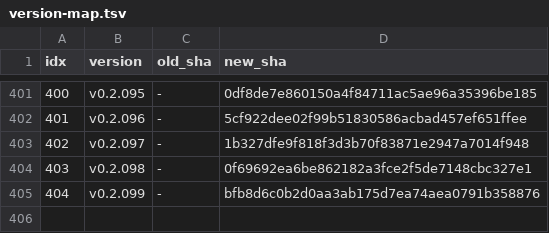
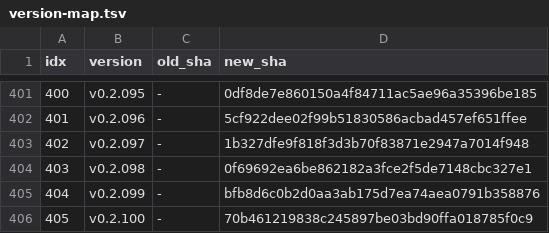
Before and after one commit to iltranqui/lightnet, a TSV file: tasks/rust/version-map.tsv, drawn as a sheet; only a part is shown, gaps mark what is left out; the diff names each change by its address in the sheet, - before the commit and + after, or states it on an @@ line.

Commit message:
docs(rust): record v0.2.100 f16 identity heads

```diff
--- a/tasks/rust/version-map.tsv
+++ b/tasks/rust/version-map.tsv
+row 406: 405 | v0.2.100 | - | 70b461219838c245897be03bd90ffa018785f0c9
```
Also changed, not shown: 5 other files.
